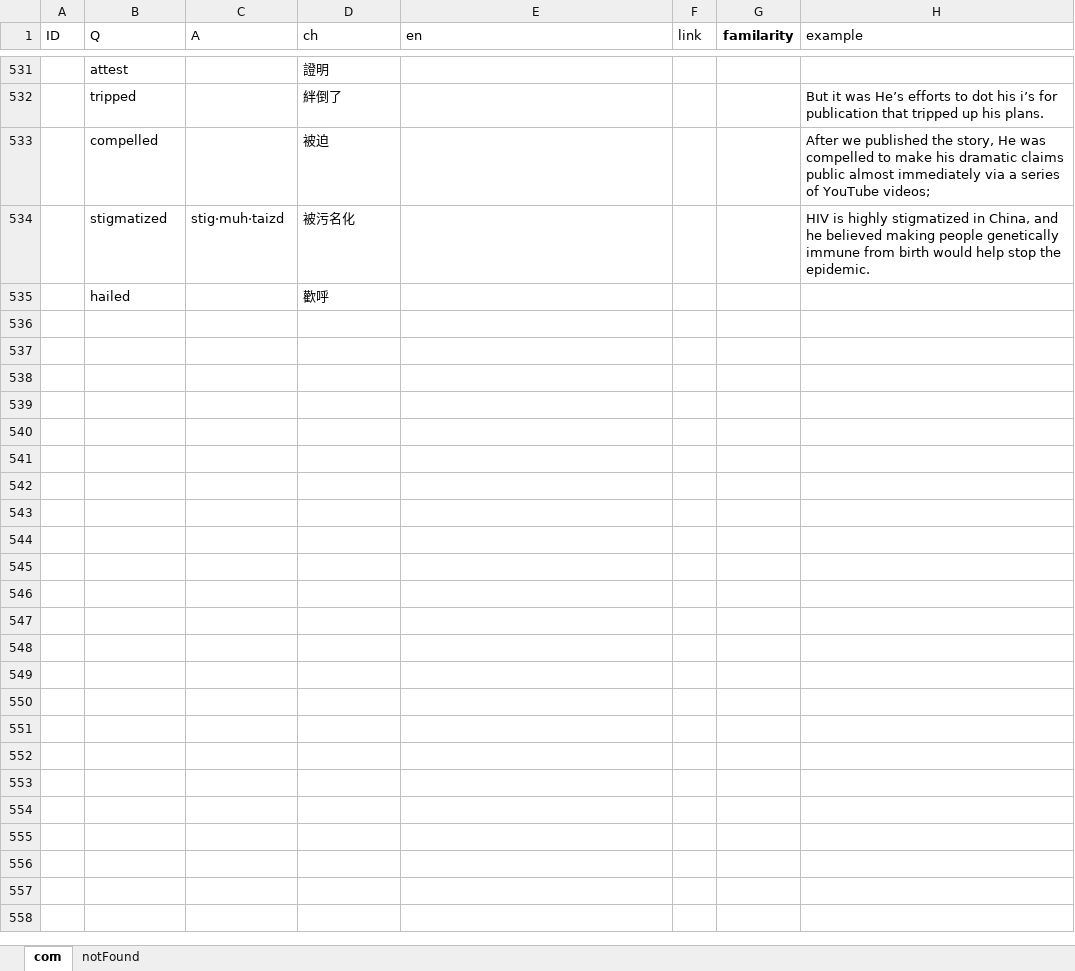
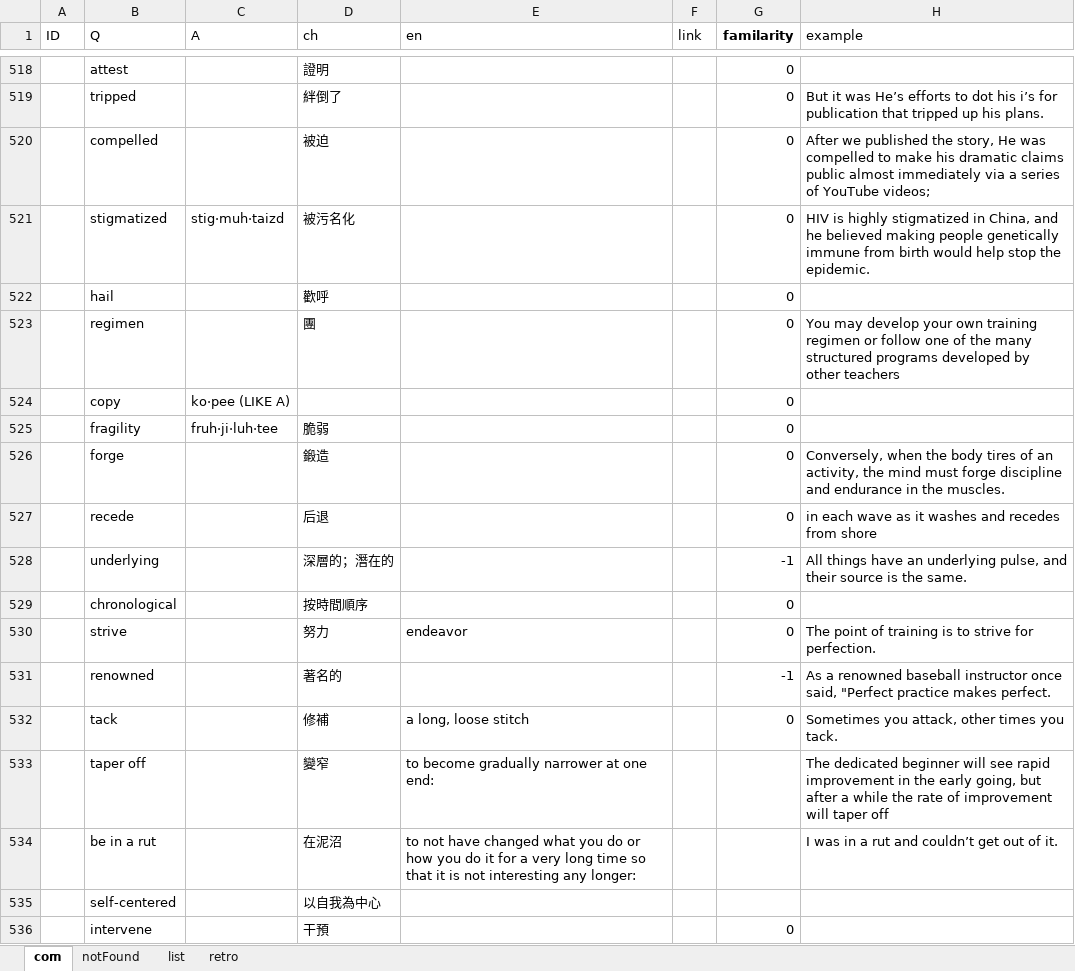
Before and after one commit to zdadadaz/zen, an Excel workbook: zen.xlsx, sheet com, drawn as a sheet; only a part is shown, gaps mark what is left out; values as stored, in another font and other column widths than the file's, no borders; removed rows and columns are numbered as before the commit, all else as after; the diff covers the shown part only; the diff names each change by its address in the sheet, - before the commit and + after, or states it on an @@ line.

```diff
--- a/zen.xlsx (sheet com)
+++ b/zen.xlsx (sheet com)
+sheet tab: list
+sheet tab: retro
-G518:G521 (familarity): (empty)
+G518:G521 (familarity): 0
-row 535:  | hailed |  | 歡呼
+row 522:  | hail |  | 歡呼 |  |  | 0
+row 523:  | regimen |  | 團 |  |  | 0 | You may develop your own training regimen or follow one of the many structured programs developed by other teachers
+row 524:  | copy | ko·pee (LIKE A) |  |  |  | 0
+row 525:  | fragility | fruh·ji·luh·tee | 脆弱 |  |  | 0
+row 526:  | forge |  | 鍛造 |  |  | 0 | Conversely, when the body tires of an activity, the mind must forge discipline and endurance in the muscles.
+row 527:  | recede |  | 后退 |  |  | 0 | in each wave as it washes and recedes from shore
+row 528:  | underlying |  | 深層的；潛在的 |  |  | -1 | All things have an underlying pulse, and their source is the same.
+row 529:  | chronological |  | 按時間順序 |  |  | 0
+row 530:  | strive |  | 努力 | endeavor |  | 0 | The point of training is to strive for perfection.
+row 531:  | renowned |  | 著名的 |  |  | -1 | As a renowned baseball instructor once said, "Perfect practice makes perfect.
+row 532:  | tack |  | 修補 | a long, loose stitch |  | 0 | Sometimes you attack, other times you tack.
+row 533:  | taper off |  | 變窄 | to become gradually narrower at one end: |  |  | The dedicated beginner will see rapid improvement in the early going, but after a while the rate of improvement will taper off
+row 534:  | be in a rut |  | 在泥沼 | to not have changed what you do or how you do it for a very long time so that it is not interesting any longer: |  |  | I was in a rut and couldn’t get out of it.
+row 535:  | self-centered |  | 以自我為中心
+row 536:  | intervene |  | 干預 |  |  | 0
```
Also changed, not shown: 26 added rows, 13 removed rows and 66 edited cells elsewhere in this sheet, sheet notFound, 1 other file.
